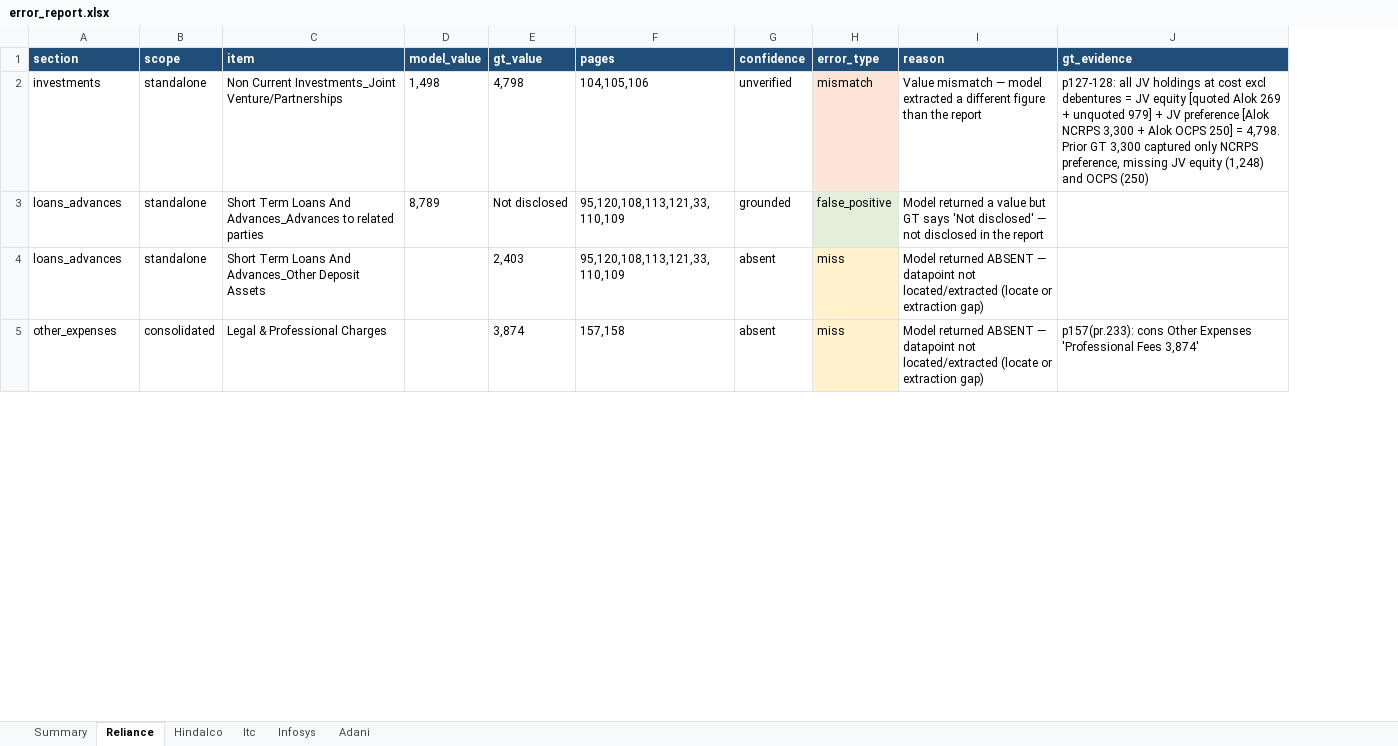
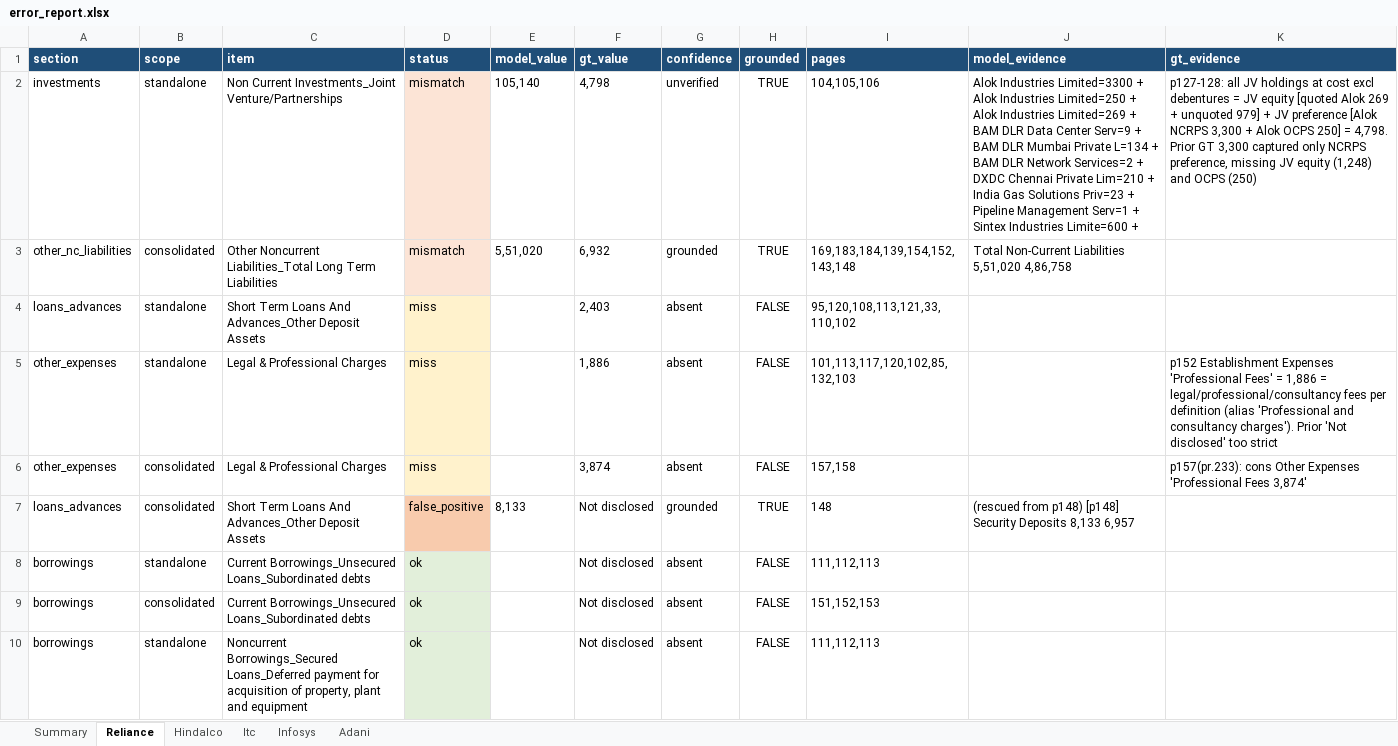
Before and after one commit to jeetendrajaiswal/poc, an Excel workbook: error_report.xlsx, sheet Reliance, drawn as a sheet; only a part is shown; values as stored, in another font and other column widths than the file's, no borders; removed rows and columns are numbered as before the commit, all else as after; the diff covers the shown part only; the diff names each change by its address in the sheet, - before the commit and + after, or states it on an @@ line.

```diff
--- a/error_report.xlsx (sheet Reliance)
+++ b/error_report.xlsx (sheet Reliance)
+column D (status), row 2: mismatch; row 4: miss; row 6: miss
-column F (pages), row 2: 104,105,106; rows 4-5: 95,120,108,113,121,33,110,109 | 157,158
-column H (error_type), row 2: mismatch; rows 4-5: miss | miss
-column I (reason), row 2: Value mismatch — model extracted a different figure than the report; rows 4-5: Model returned ABSENT — datapoint not located/extracted (locate or extraction gap) | Model returned ABSENT — datapoint not located/extracted (locate or extraction gap)
+column H (grounded), row 2: TRUE; row 4: FALSE; row 6: FALSE
+column I (pages), row 2: 104,105,106; row 4: 95,120,108,113,121,33,110,102; row 6: 157,158
+column J (model_evidence), row 2: Alok Industries Limited=3300 + Alok Industries Limited=250 + Alok Industries Limited=269 + BAM DLR Data Center Serv=9 + BAM DLR Mumbai Private L=134 + BAM DLR Network Services=2 + DXDC Chennai Private Lim=210 + India Gas Solutions Priv=23 + Pipeline Management Serv=1 + Sintex Industries Limite=600 +
-E2 (model_value): 1,498
+E2 (model_value): 105,140
-row 3: loans_advances | standalone | Short Term Loans And Advances_Advances to related parties | 8,789 | Not disclosed | 95,120,108,113,121,33,110,109 | grounded | false_positive | Model returned a value but GT says 'Not disclosed' — not disclosed in the report
+row 3: other_nc_liabilities | consolidated | Other Noncurrent Liabilities_Total Long Term Liabilities | mismatch | 5,51,020 | 6,932 | grounded | TRUE | 169,183,184,139,154,152,143,148 | Total Non-Current Liabilities 5,51,020 4,86,758
+row 5: other_expenses | standalone | Legal & Professional Charges | miss |  | 1,886 | absent | FALSE | 101,113,117,120,102,85,132,103 |  | p152 Establishment Expenses 'Professional Fees' = 1,886 = legal/professional/consultancy fees per definition (alias 'Professional and consultancy charges'). Prior 'Not disclosed' too strict
+row 7: loans_advances | consolidated | Short Term Loans And Advances_Other Deposit Assets | false_positive | 8,133 | Not disclosed | grounded | TRUE | 148 | (rescued from p148) [p148] Security Deposits 8,133 6,957
+row 8: borrowings | standalone | Current Borrowings_Unsecured Loans_Subordinated debts | ok |  | Not disclosed | absent | FALSE | 111,112,113
+row 9: borrowings | consolidated | Current Borrowings_Unsecured Loans_Subordinated debts | ok |  | Not disclosed | absent | FALSE | 151,152,153
+row 10: borrowings | standalone | Noncurrent Borrowings_Secured Loans_Deferred payment for acquisition of property, plant and equipment | ok |  | Not disclosed | absent | FALSE | 111,112,113
```
Also changed, not shown: 105 added rows and 5 edited cells elsewhere in this sheet, sheet Itc, sheet Adani, sheet Hindalco, sheet Infosys, sheet Summary, 3 other files.
